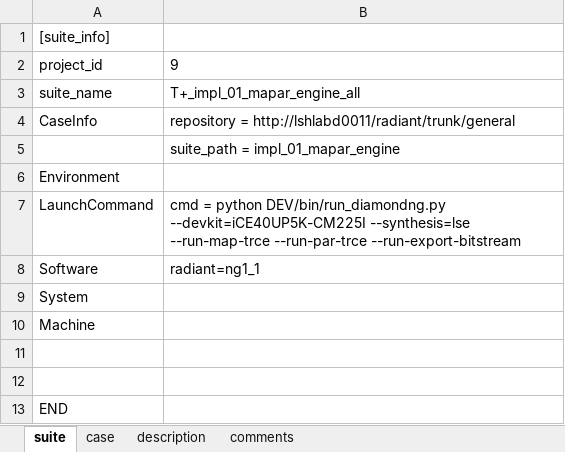
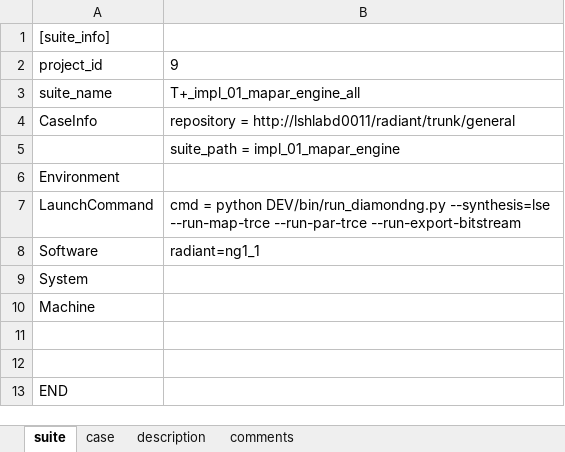
Before and after one commit to wanghengquan/repository, an Excel workbook: tmp_client/doc/TMP_EIT_suites/impl_01_mapar_engine_all.xlsx, sheet suite, drawn as a sheet; values as stored, in another font and other column widths than the file's, no borders; the diff names each change by its address in the sheet, - before the commit and + after, or states it on an @@ line.

Commit message:
i230--EIT2 ta and mpar suite update

```diff
--- a/tmp_client/doc/TMP_EIT_suites/impl_01_mapar_engine_all.xlsx (sheet suite)
+++ b/tmp_client/doc/TMP_EIT_suites/impl_01_mapar_engine_all.xlsx (sheet suite)
-B7: …python DEV/bin/run_diamondng.py --devkit=iCE40UP5K-CM225I --synthesis=lse --run-map-trce…
+B7: …python DEV/bin/run_diamondng.py --synthesis=lse --run-map-trce…
```
Also changed, not shown: sheet case, tmp_client/doc/TMP_EIT_suites/analysis_00_ta_engine_all.xlsx, 1 other file.
